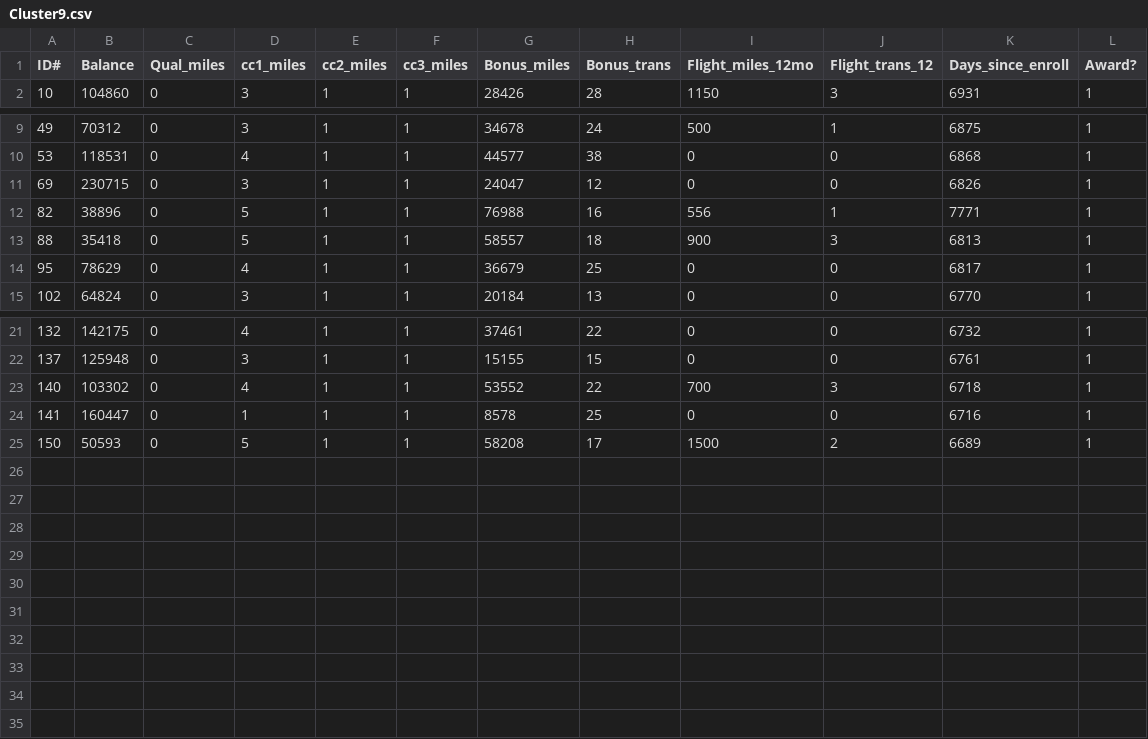
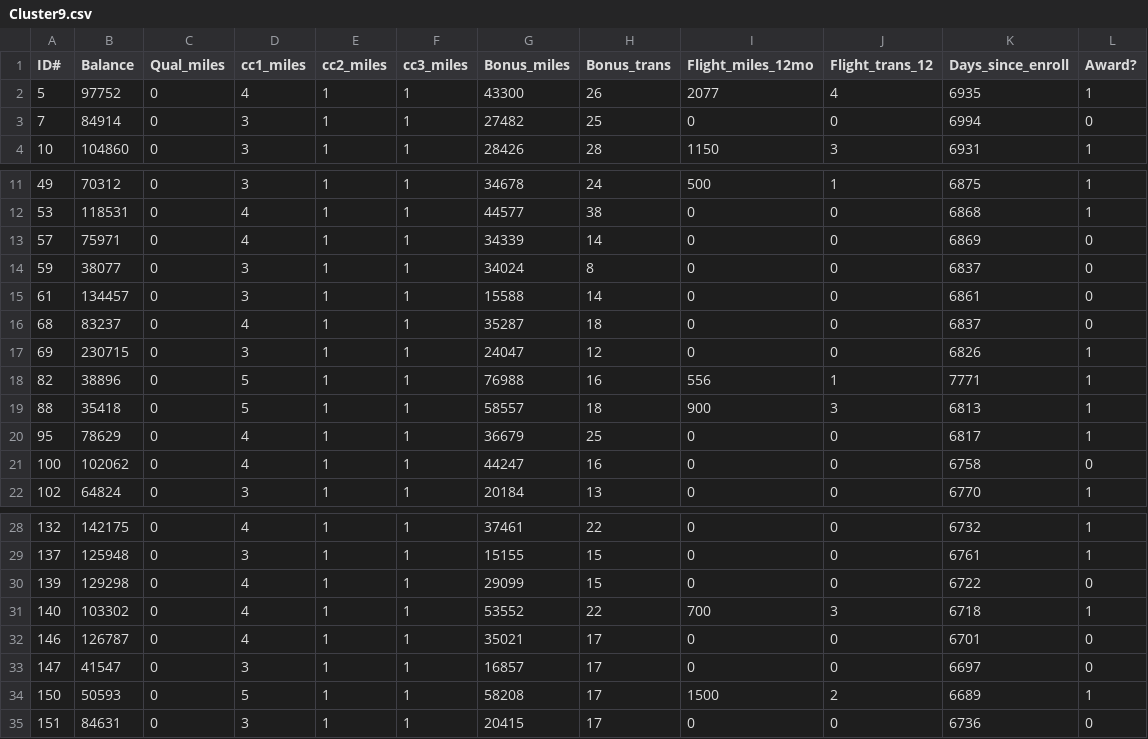
Before and after one commit to WouterKleynen/MachineLearningProject1, a CSV file: Dataset/KernelClusteredData/Cluster9.csv, drawn as a sheet; only a part is shown, gaps mark what is left out; removed rows and columns are numbered as before the commit, all else as after; the diff names each change by its address in the sheet, - before the commit and + after, or states it on an @@ line.

```diff
--- a/Dataset/KernelClusteredData/Cluster9.csv
+++ b/Dataset/KernelClusteredData/Cluster9.csv
+row 2: 5 | 97752 | 0 | 4 | 1 | 1 | 43300 | 26 | 2077 | 4 | 6935 | 1
+row 3: 7 | 84914 | 0 | 3 | 1 | 1 | 27482 | 25 | 0 | 0 | 6994 | 0
+row 13: 57 | 75971 | 0 | 4 | 1 | 1 | 34339 | 14 | 0 | 0 | 6869 | 0
+row 14: 59 | 38077 | 0 | 3 | 1 | 1 | 34024 | 8 | 0 | 0 | 6837 | 0
+row 15: 61 | 134457 | 0 | 3 | 1 | 1 | 15588 | 14 | 0 | 0 | 6861 | 0
+row 16: 68 | 83237 | 0 | 4 | 1 | 1 | 35287 | 18 | 0 | 0 | 6837 | 0
+row 21: 100 | 102062 | 0 | 4 | 1 | 1 | 44247 | 16 | 0 | 0 | 6758 | 0
+row 30: 139 | 129298 | 0 | 4 | 1 | 1 | 29099 | 15 | 0 | 0 | 6722 | 0
-row 24: 141 | 160447 | 0 | 1 | 1 | 1 | 8578 | 25 | 0 | 0 | 6716 | 1
+row 32: 146 | 126787 | 0 | 4 | 1 | 1 | 35021 | 17 | 0 | 0 | 6701 | 0
+row 33: 147 | 41547 | 0 | 3 | 1 | 1 | 16857 | 17 | 0 | 0 | 6697 | 0
+row 35: 151 | 84631 | 0 | 3 | 1 | 1 | 20415 | 17 | 0 | 0 | 6736 | 0
```
Also changed, not shown: Dataset/KernelClusteredData/Cluster0.csv, Dataset/KernelClusteredData/Cluster2.csv, 9 other files.
